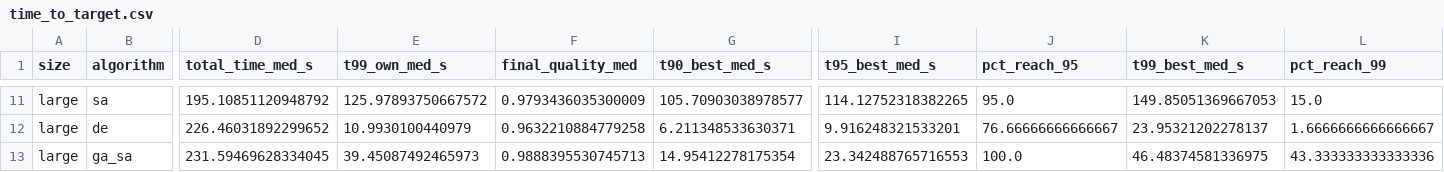
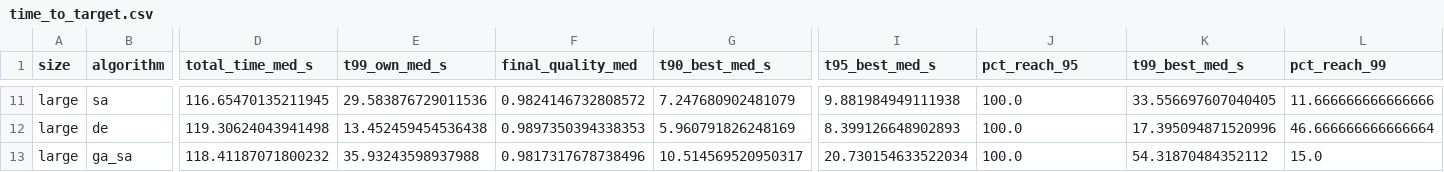
Before and after one commit to DanAndCastRod/OBC, a CSV file: experiments/results_v2/time_to_target.csv, drawn as a sheet; only a part is shown, gaps mark what is left out; the diff covers the shown part only; the diff names each change by its address in the sheet, - before the commit and + after, or states it on an @@ line.

```diff
--- a/experiments/results_v2/time_to_target.csv
+++ b/experiments/results_v2/time_to_target.csv
-D11 (total_time_med_s): 195.10851120948792
+D11 (total_time_med_s): 116.65470135211945
-E11 (t99_own_med_s): 125.97893750667572
+E11 (t99_own_med_s): 29.583876729011536
-F11 (final_quality_med): 0.9793436035300009
+F11 (final_quality_med): 0.9824146732808572
-G11 (t90_best_med_s): 105.70903038978577
+G11 (t90_best_med_s): 7.247680902481079
-I11 (t95_best_med_s): 114.12752318382265
+I11 (t95_best_med_s): 9.881984949111938
-J11 (pct_reach_95): 95.0
+J11 (pct_reach_95): 100.0
-K11 (t99_best_med_s): 149.85051369667053
+K11 (t99_best_med_s): 33.556697607040405
-L11 (pct_reach_99): 15.0
+L11 (pct_reach_99): 11.666666666666666
-D12 (total_time_med_s): 226.46031892299652
+D12 (total_time_med_s): 119.30624043941498
-E12 (t99_own_med_s): 10.9930100440979
+E12 (t99_own_med_s): 13.452459454536438
-F12 (final_quality_med): 0.9632210884779258
+F12 (final_quality_med): 0.9897350394338353
-G12 (t90_best_med_s): 6.211348533630371
+G12 (t90_best_med_s): 5.960791826248169
-I12 (t95_best_med_s): 9.916248321533201
+I12 (t95_best_med_s): 8.399126648902893
-J12 (pct_reach_95): 76.66666666666667
+J12 (pct_reach_95): 100.0
-K12 (t99_best_med_s): 23.95321202278137
+K12 (t99_best_med_s): 17.395094871520996
-L12 (pct_reach_99): 1.6666666666666667
+L12 (pct_reach_99): 46.666666666666664
-D13 (total_time_med_s): 231.59469628334045
+D13 (total_time_med_s): 118.41187071800232
-E13 (t99_own_med_s): 39.45087492465973
+E13 (t99_own_med_s): 35.93243598937988
-F13 (final_quality_med): 0.9888395530745713
+F13 (final_quality_med): 0.9817317678738496
-G13 (t90_best_med_s): 14.95412278175354
+G13 (t90_best_med_s): 10.514569520950317
-I13 (t95_best_med_s): 23.342488765716553
+I13 (t95_best_med_s): 20.730154633522034
-K13 (t99_best_med_s): 46.48374581336975
+K13 (t99_best_med_s): 54.31870484352112
-L13 (pct_reach_99): 43.333333333333336
+L13 (pct_reach_99): 15.0
```
Also changed, not shown: 1 added row, 1 removed row and 58 edited cells elsewhere in this file, experiments/results_v2/comparison.csv, experiments/results_v2/instance_results_table.csv, 25 other files.
